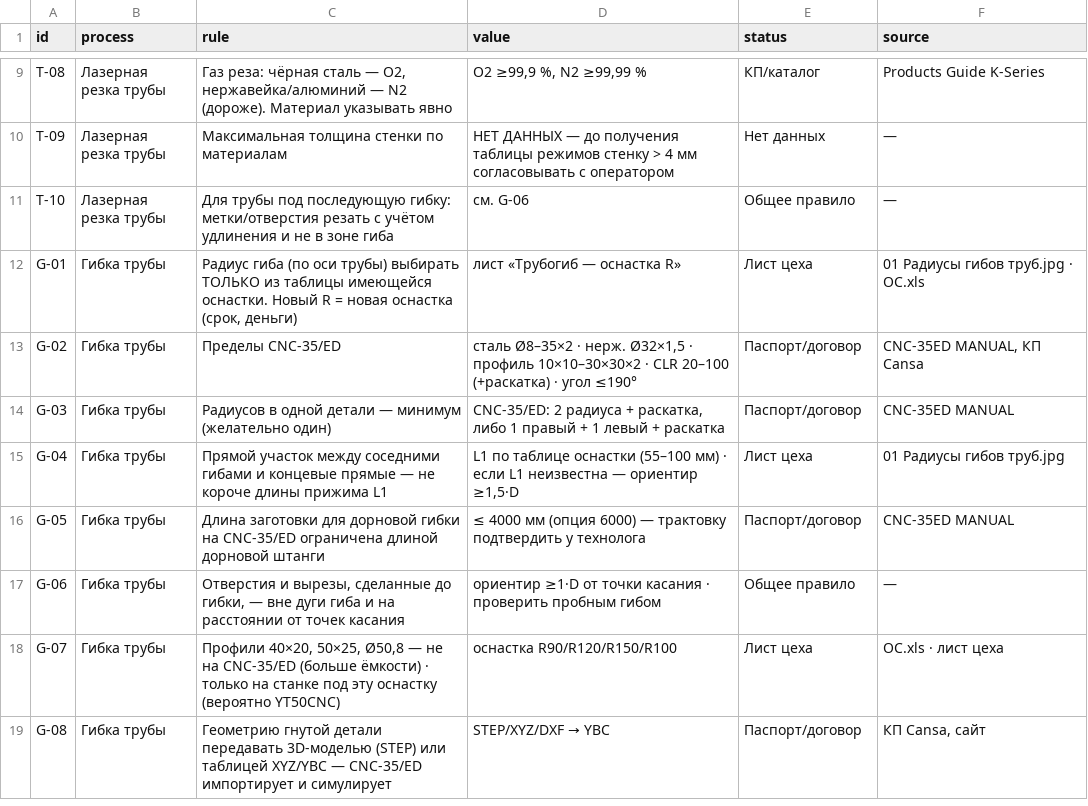
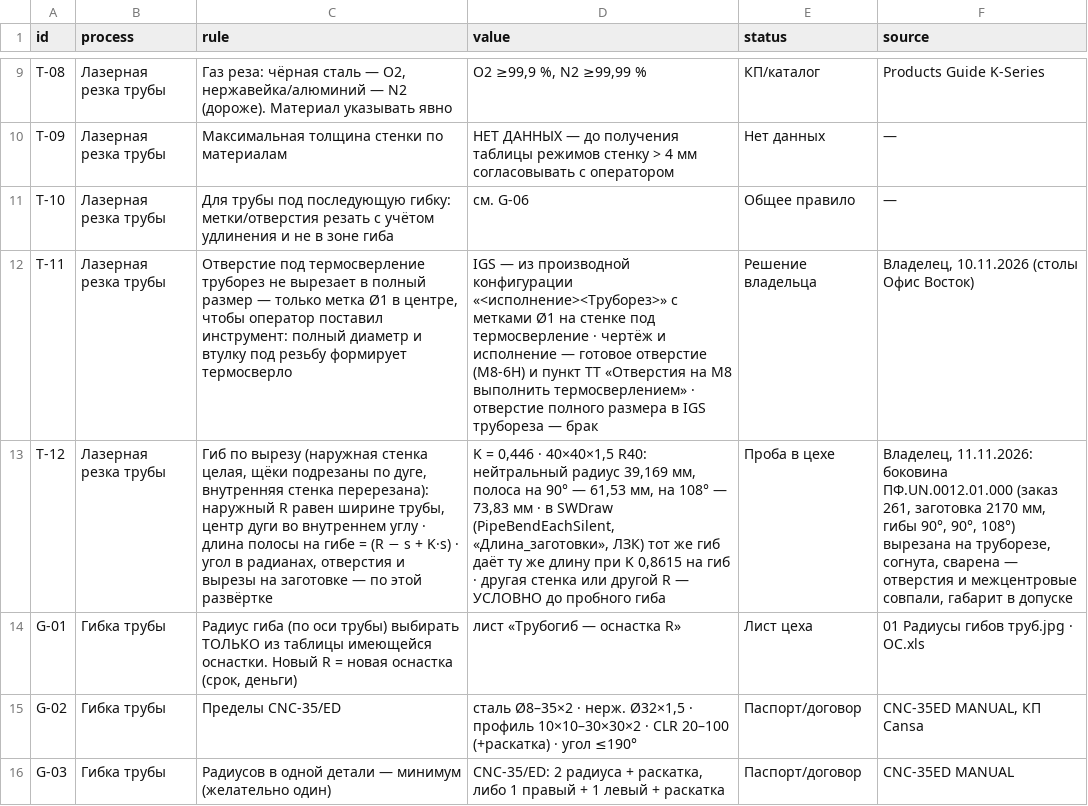
Before and after one commit to lunin02118-ops/troya-kto-skills, a CSV file: 01_Конструктору_CAD/troya-tech-capabilities/data/dfm_rules.csv, drawn as a sheet; only a part is shown, gaps mark what is left out; the shorter side is filled out with more unchanged rows; the diff names each change by its address in the sheet, - before the commit and + after, or states it on an @@ line.

```diff
--- a/01_Конструктору_CAD/troya-tech-capabilities/data/dfm_rules.csv
+++ b/01_Конструктору_CAD/troya-tech-capabilities/data/dfm_rules.csv
+row 12: T-11 | Лазерная резка трубы | Отверстие под термосверление труборез не вырезает в полный размер — только метка Ø1 в центре, чтобы оператор поставил инструмент: полный диаметр и втулку под резьбу формирует термосверло | IGS — из производной конфигурации «<исполнение><Труборез>» с метками Ø1 на стенке под термосверление · чертёж и исполнение — готовое отверстие (М8-6Н) и пункт ТТ «Отверстия на М8 выполнить термосверлением» · отверстие полного размера в IGS трубореза — брак | Решение владельца | Владелец, 10.11.2026 (столы Офис Восток)
+row 13: T-12 | Лазерная резка трубы | Гиб по вырезу (наружная стенка целая, щёки подрезаны по дуге, внутренняя стенка перерезана): наружный R равен ширине трубы, центр дуги во внутреннем углу · длина полосы на гибе = (R − s + K·s) · угол в радианах, отверстия и вырезы на заготовке — по этой развёртке | K = 0,446 · 40×40×1,5 R40: нейтральный радиус 39,169 мм, полоса на 90° — 61,53 мм, на 108° — 73,83 мм · в SWDraw (PipeBendEachSilent, «Длина_заготовки», ЛЗК) тот же гиб даёт ту же длину при K 0,8615 на гиб · другая стенка или другой R — УСЛОВНО до пробного гиба | Проба в цехе | Владелец, 11.11.2026: боковина ПФ.UN.0012.01.000 (заказ 261, заготовка 2170 мм, гибы 90°, 90°, 108°) вырезана на труборезе, согнута, сварена — отверстия и межцентровые совпали, габарит в допуске
```
Also changed, not shown: 35 other files.
